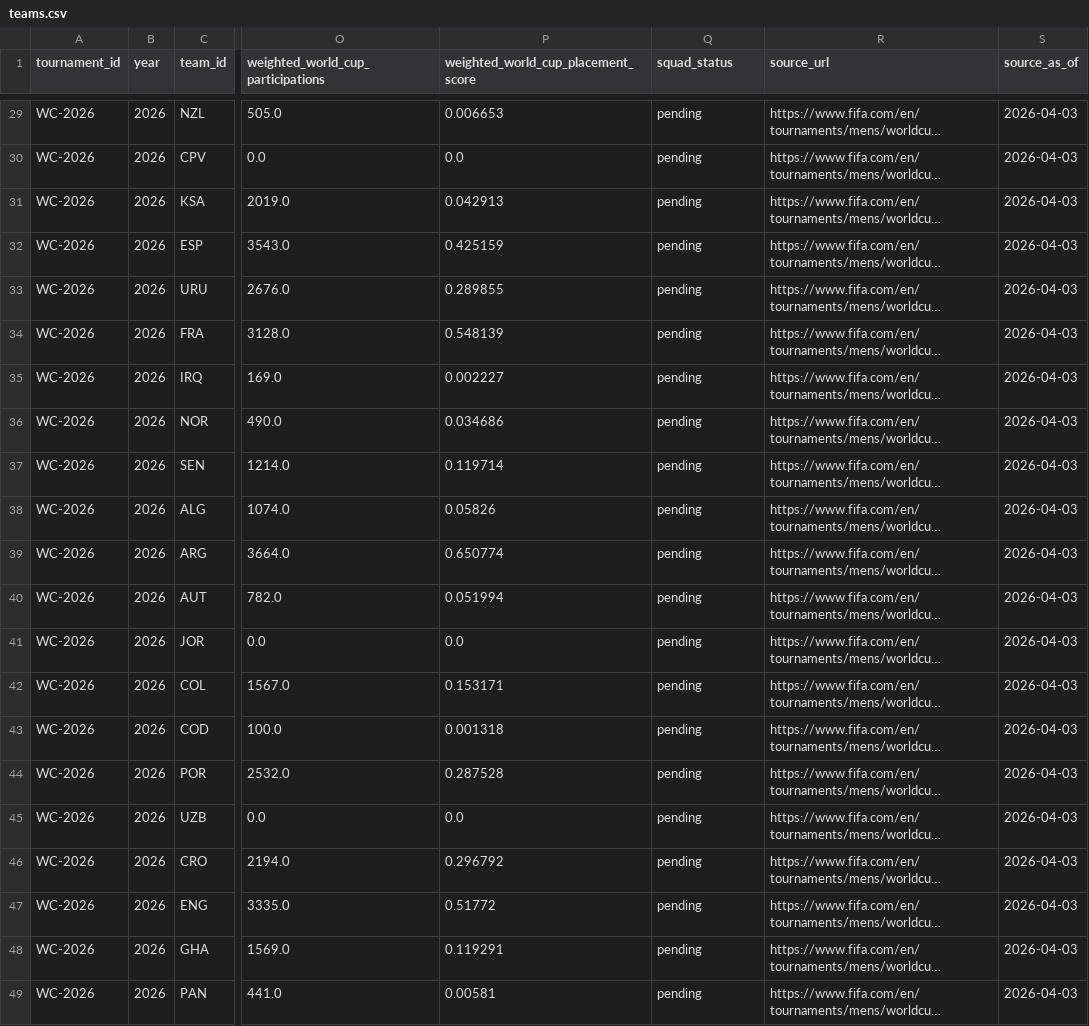
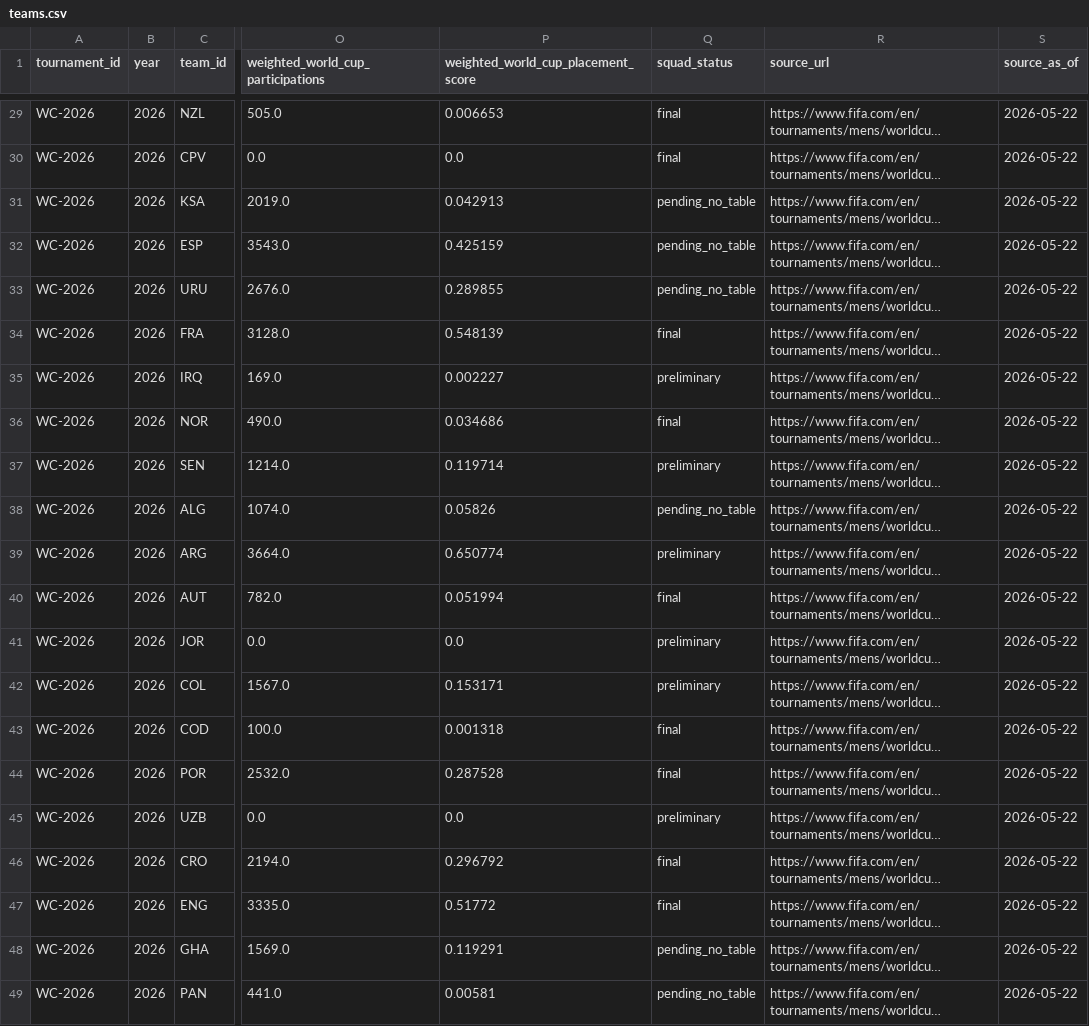
Before and after one commit to Ukandu20/world-cup, a CSV file: data/processed/world_cup/2026/teams.csv, drawn as a sheet; only a part is shown, gaps mark what is left out; long unchanged cells end in …; the diff covers the shown part only; the diff names each change by its address in the sheet, - before the commit and + after, or states it on an @@ line.

Commit message:
Update 2026 World Cup squads

```diff
--- a/data/processed/world_cup/2026/teams.csv
+++ b/data/processed/world_cup/2026/teams.csv
-Q29:Q30 (squad_status): pending
+Q29:Q30 (squad_status): final
-S29:S49 (source_as_of): 2026-04-03
+S29:S49 (source_as_of): 2026-05-22
-Q31:Q33 (squad_status): pending
+Q31:Q33 (squad_status): pending_no_table
-Q34 (squad_status): pending
+Q34 (squad_status): final
-Q35 (squad_status): pending
+Q35 (squad_status): preliminary
-Q36 (squad_status): pending
+Q36 (squad_status): final
-Q37 (squad_status): pending
+Q37 (squad_status): preliminary
-Q38 (squad_status): pending
+Q38 (squad_status): pending_no_table
-Q39 (squad_status): pending
+Q39 (squad_status): preliminary
-Q40 (squad_status): pending
+Q40 (squad_status): final
-Q41:Q42 (squad_status): pending
+Q41:Q42 (squad_status): preliminary
-Q43:Q44 (squad_status): pending
+Q43:Q44 (squad_status): final
-Q45 (squad_status): pending
+Q45 (squad_status): preliminary
-Q46:Q47 (squad_status): pending
+Q46:Q47 (squad_status): final
-Q48:Q49 (squad_status): pending
+Q48:Q49 (squad_status): pending_no_table
```
Also changed, not shown: 54 edited cells elsewhere in this file, data/processed/world_cup/2026/edition_metadata.csv, 6 other files.
